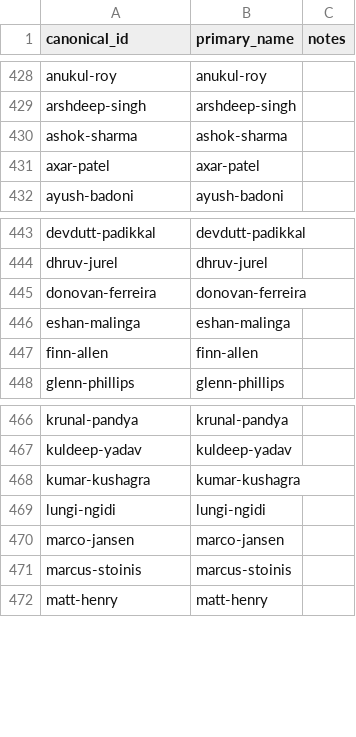
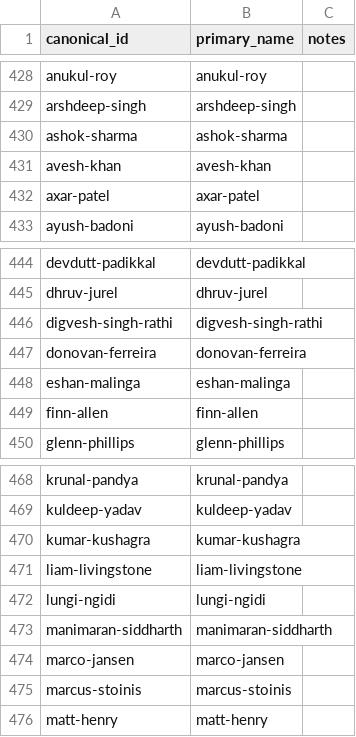
Before and after one commit to Jaymehta45/Sabermetric-IPL-Prediction-, a CSV file: data/processed/player_registry.csv, drawn as a sheet; only a part is shown, gaps mark what is left out; the diff names each change by its address in the sheet, - before the commit and + after, or states it on an @@ line.

```diff
--- a/data/processed/player_registry.csv
+++ b/data/processed/player_registry.csv
+row 431: avesh-khan | avesh-khan
+row 446: digvesh-singh-rathi | digvesh-singh-rathi
+row 471: liam-livingstone | liam-livingstone
+row 473: manimaran-siddharth | manimaran-siddharth
```
Also changed, not shown: data/processed/match_training_dataset.csv, data/processed/player_aliases.csv, 10 other files.
